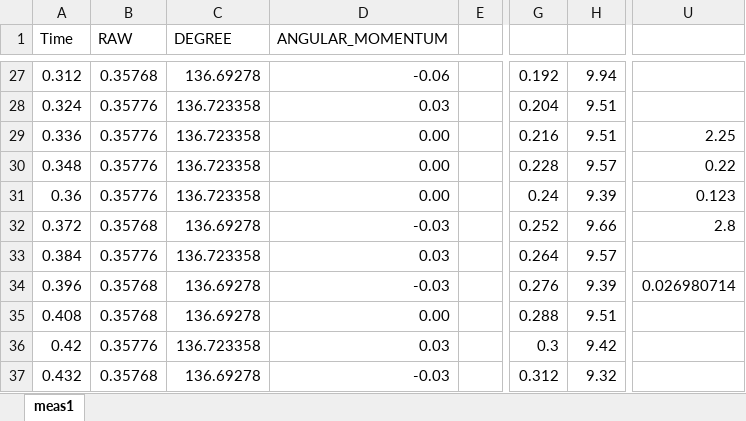
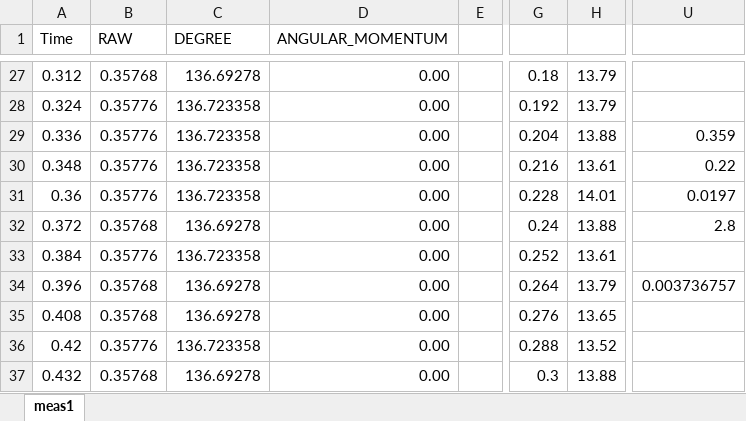
Before and after one commit to fred441a/3Dprinter-BLDC-control, an Excel workbook: CSV/meas1Calc.csv.xlsx, sheet meas1, drawn as a sheet; only a part is shown, gaps mark what is left out; values as stored, in another font and other column widths than the file's, no borders; charts and pictures not drawn; the diff covers the shown part only; the diff names each change by its address in the sheet, - before the commit and + after, or states it on an @@ line.

```diff
--- a/CSV/meas1Calc.csv.xlsx (sheet meas1)
+++ b/CSV/meas1Calc.csv.xlsx (sheet meas1)
-D27 (ANGULAR_MOMENTUM): -0.06
+D27 (ANGULAR_MOMENTUM): 0.00
-G27: 0.192
+G27: 0.18
-H27: 9.94
+H27: 13.79
-D28 (ANGULAR_MOMENTUM): 0.03
+D28 (ANGULAR_MOMENTUM): 0.00
-G28: 0.204
+G28: 0.192
-H28: 9.51
+H28: 13.79
-G29: 0.216
+G29: 0.204
-H29: 9.51
+H29: 13.88
-U29: 2.25
+U29: 0.359
-G30: 0.228
+G30: 0.216
-H30: 9.57
+H30: 13.61
-G31: 0.24
+G31: 0.228
-H31: 9.39
+H31: 14.01
-U31: 0.123
+U31: 0.0197
-D32 (ANGULAR_MOMENTUM): -0.03
+D32 (ANGULAR_MOMENTUM): 0.00
-G32: 0.252
+G32: 0.24
-H32: 9.66
+H32: 13.88
-D33 (ANGULAR_MOMENTUM): 0.03
+D33 (ANGULAR_MOMENTUM): 0.00
-G33: 0.264
+G33: 0.252
-H33: 9.57
+H33: 13.61
-D34 (ANGULAR_MOMENTUM): -0.03
+D34 (ANGULAR_MOMENTUM): 0.00
-G34: 0.276
+G34: 0.264
-H34: 9.39
+H34: 13.79
-U34: 0.026980714
+U34: 0.003736757
-G35: 0.288
+G35: 0.276
-H35: 9.51
+H35: 13.65
-D36 (ANGULAR_MOMENTUM): 0.03
+D36 (ANGULAR_MOMENTUM): 0.00
-G36: 0.3
+G36: 0.288
-H36: 9.42
+H36: 13.52
-D37 (ANGULAR_MOMENTUM): -0.03
+D37 (ANGULAR_MOMENTUM): 0.00
-G37: 0.312
+G37: 0.3
-H37: 9.32
+H37: 13.88
```
Also changed, not shown: 531 edited cells elsewhere in this sheet, formulas that keep their value, charts or pictures, simulations/motorMålinger.xlsx, 6 other files.
